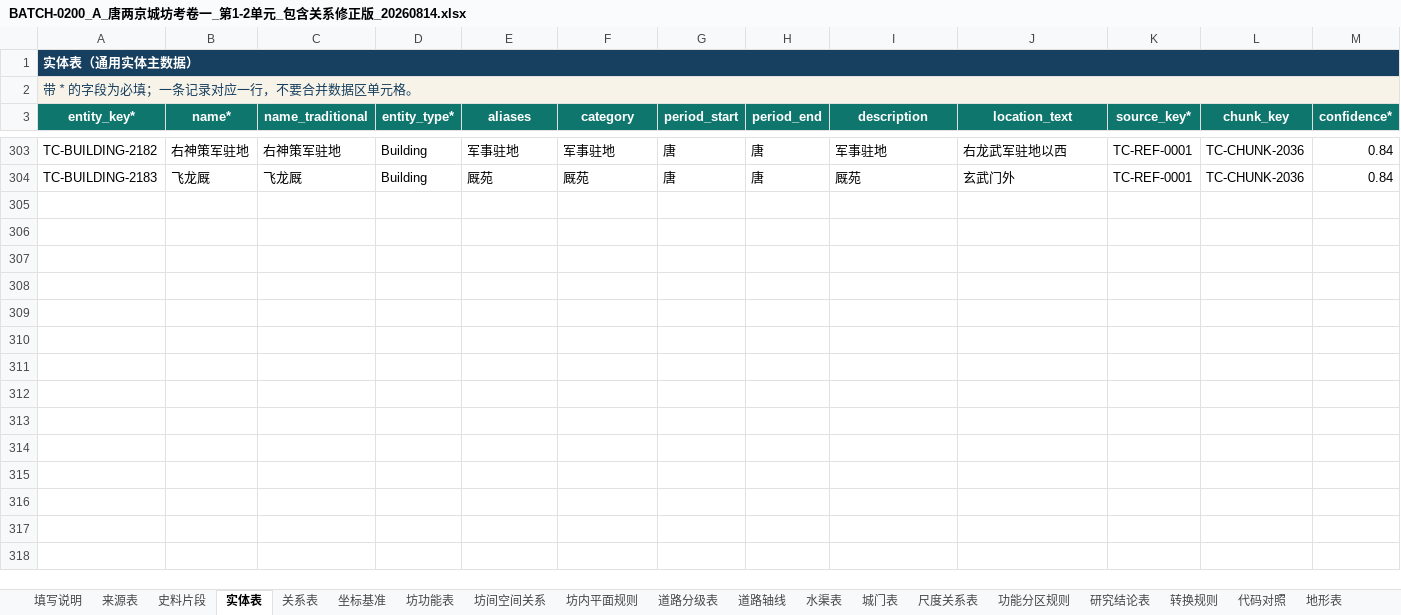
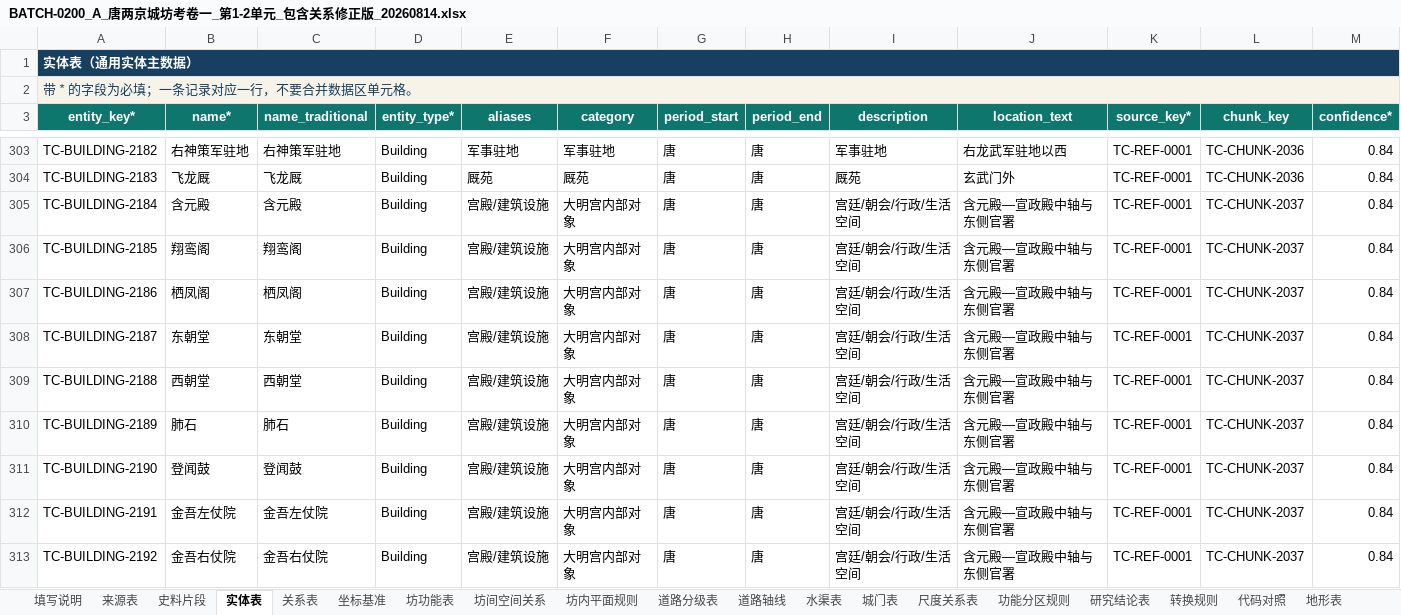
Before and after one commit to RIiiiiii-t/tang-changan-knowledge-graph, an Excel workbook: outputs/019fdae0-9371-7c91-8389-5910cbea4548/BATCH-0200_A_唐两京城坊考卷一_第1-2单元_包含关系修正版_20260814.xlsx, sheet 实体表, drawn as a sheet; only a part is shown, gaps mark what is left out; values as stored, in another font and other column widths than the file's, no borders; conditional formats and table styles not drawn; rows hold the shown columns only; the diff covers the shown part only; the diff names each change by its address in the sheet, - before the commit and + after, or states it on an @@ line.

```diff
--- a/outputs/019fdae0-9371-7c91-8389-5910cbea4548/BATCH-0200_A_唐两京城坊考卷一_第1-2单元_包含关系修正版_20260814.xlsx (sheet 实体表)
+++ b/outputs/019fdae0-9371-7c91-8389-5910cbea4548/BATCH-0200_A_唐两京城坊考卷一_第1-2单元_包含关系修正版_20260814.xlsx (sheet 实体表)
+row 305: TC-BUILDING-2184 | 含元殿 | 含元殿 | Building | 宫殿/建筑设施 | 大明宫内部对象 | 唐 | 唐 | 宫廷/朝会/行政/生活空间 | 含元殿—宣政殿中轴与东侧官署 | TC-REF-0001 | TC-CHUNK-2037 | 0.84
+row 306: TC-BUILDING-2185 | 翔鸾阁 | 翔鸾阁 | Building | 宫殿/建筑设施 | 大明宫内部对象 | 唐 | 唐 | 宫廷/朝会/行政/生活空间 | 含元殿—宣政殿中轴与东侧官署 | TC-REF-0001 | TC-CHUNK-2037 | 0.84
+row 307: TC-BUILDING-2186 | 栖凤阁 | 栖凤阁 | Building | 宫殿/建筑设施 | 大明宫内部对象 | 唐 | 唐 | 宫廷/朝会/行政/生活空间 | 含元殿—宣政殿中轴与东侧官署 | TC-REF-0001 | TC-CHUNK-2037 | 0.84
+row 308: TC-BUILDING-2187 | 东朝堂 | 东朝堂 | Building | 宫殿/建筑设施 | 大明宫内部对象 | 唐 | 唐 | 宫廷/朝会/行政/生活空间 | 含元殿—宣政殿中轴与东侧官署 | TC-REF-0001 | TC-CHUNK-2037 | 0.84
+row 309: TC-BUILDING-2188 | 西朝堂 | 西朝堂 | Building | 宫殿/建筑设施 | 大明宫内部对象 | 唐 | 唐 | 宫廷/朝会/行政/生活空间 | 含元殿—宣政殿中轴与东侧官署 | TC-REF-0001 | TC-CHUNK-2037 | 0.84
+row 310: TC-BUILDING-2189 | 肺石 | 肺石 | Building | 宫殿/建筑设施 | 大明宫内部对象 | 唐 | 唐 | 宫廷/朝会/行政/生活空间 | 含元殿—宣政殿中轴与东侧官署 | TC-REF-0001 | TC-CHUNK-2037 | 0.84
+row 311: TC-BUILDING-2190 | 登闻鼓 | 登闻鼓 | Building | 宫殿/建筑设施 | 大明宫内部对象 | 唐 | 唐 | 宫廷/朝会/行政/生活空间 | 含元殿—宣政殿中轴与东侧官署 | TC-REF-0001 | TC-CHUNK-2037 | 0.84
+row 312: TC-BUILDING-2191 | 金吾左仗院 | 金吾左仗院 | Building | 宫殿/建筑设施 | 大明宫内部对象 | 唐 | 唐 | 宫廷/朝会/行政/生活空间 | 含元殿—宣政殿中轴与东侧官署 | TC-REF-0001 | TC-CHUNK-2037 | 0.84
+row 313: TC-BUILDING-2192 | 金吾右仗院 | 金吾右仗院 | Building | 宫殿/建筑设施 | 大明宫内部对象 | 唐 | 唐 | 宫廷/朝会/行政/生活空间 | 含元殿—宣政殿中轴与东侧官署 | TC-REF-0001 | TC-CHUNK-2037 | 0.84
```
Also changed, not shown: 105 added rows elsewhere in this sheet, sheet 关系表, sheet 重要建筑与设施表, sheet 城门表, sheet 史料片段, outputs/019fdae0-9371-7c91-8389-5910cbea4548/多人全量提取协作登记表_三人版_工作版_包含关系修正版_20260814.xlsx, 1 other file.
